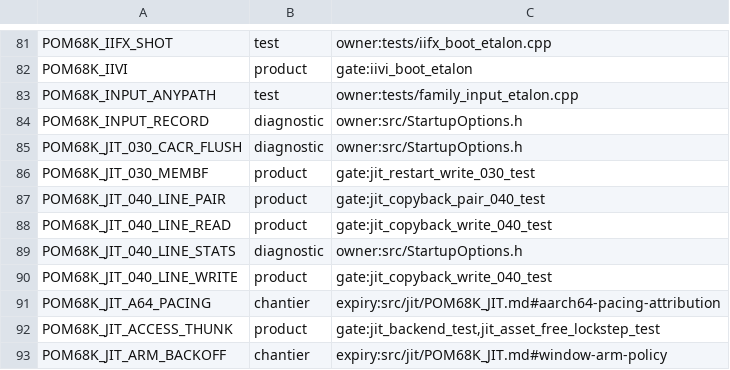
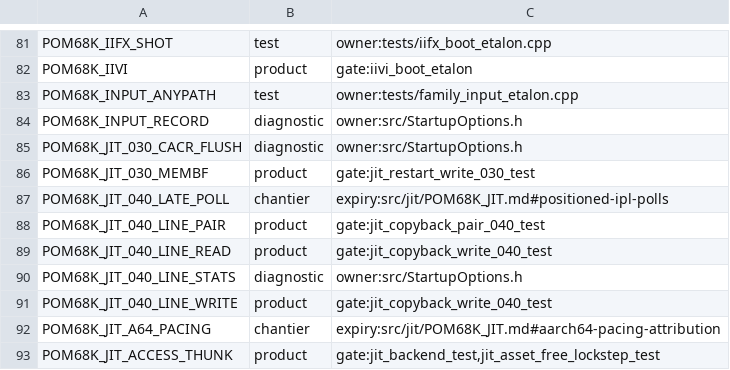
Before and after one commit to habib256/pom68k, a TSV file: config_knobs.tsv, drawn as a sheet; only a part is shown, gaps mark what is left out; the shorter side is filled out with more unchanged rows; the diff names each change by its address in the sheet, - before the commit and + after, or states it on an @@ line.

```diff
--- a/config_knobs.tsv
+++ b/config_knobs.tsv
+row 87: POM68K_JIT_040_LATE_POLL | chantier | expiry:src/jit/POM68K_JIT.md#positioned-ipl-polls
```
Also changed, not shown: 15 other files.
